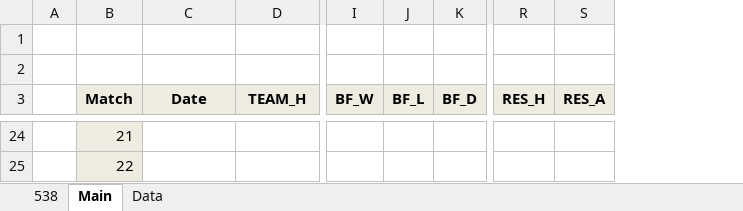
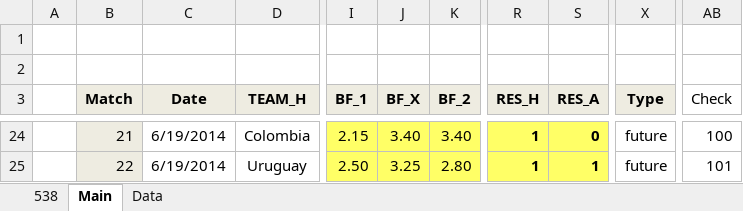
Before and after one commit to woobe/wc2014, an Excel workbook: data/data_wc2014.xlsx, sheet Main, drawn as a sheet; only a part is shown, gaps mark what is left out; values as stored, in another font and other column widths than the file's, no borders; removed rows and columns are numbered as before the commit, all else as after; the diff covers the shown part only; the diff names each change by its address in the sheet, - before the commit and + after, or states it on an @@ line.

```diff
--- a/data/data_wc2014.xlsx (sheet Main)
+++ b/data/data_wc2014.xlsx (sheet Main)
-column I (BF_W), empty
-column J (BF_L), empty
-column K (BF_D), empty
+column I (BF_1), rows 24-25: 2.15 | 2.50
+column J (BF_X), rows 24-25: 3.40 | 3.25
+column K (BF_2), rows 24-25: 3.40 | 2.80
+column X (Type), rows 24-25: future | future
+column AB (Check), rows 24-25: 100 | 101
-C24:C25 (Date): (empty)
+C24:C25 (Date): 6/19/2014
-D24 (TEAM_H): (empty)
+D24 (TEAM_H): Colombia
-R24:S25 fill: none
+R24:S25 fill: #FFFF66
-R24:R25 (RES_H): (empty)
+R24:R25 (RES_H): 1
-S24 (RES_A): (empty)
+S24 (RES_A): 0
-D25 (TEAM_H): (empty)
+D25 (TEAM_H): Uruguay
-S25 (RES_A): (empty)
+S25 (RES_A): 1
```
Also changed, not shown: 1 added row, 1 removed row, 1 added column, 1 removed column, 529 edited cells, cell formats and merged cells elsewhere in this sheet, sheet Data, sheet 538, formulas that keep their value, 2 other files.
